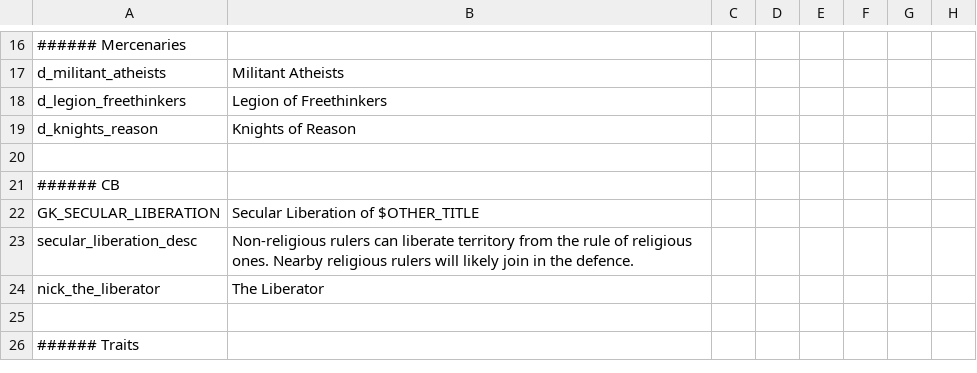
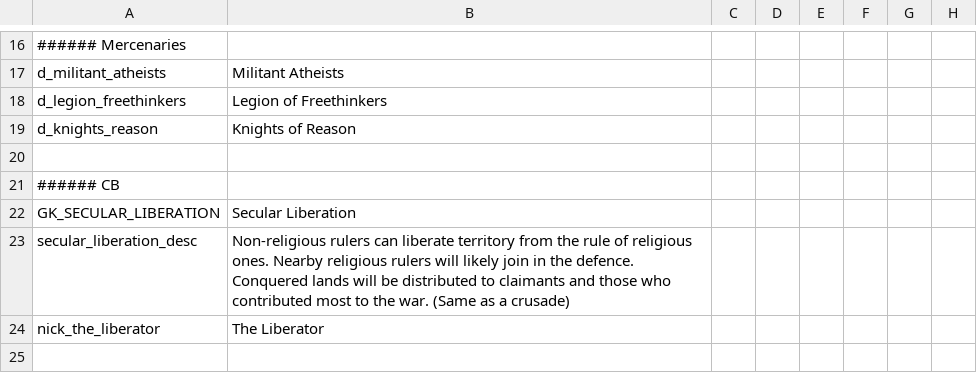
Before and after one commit to malafein/ck2-godless-kings, a CSV file: godless/localisation/GK_none.csv, drawn as a sheet; only a part is shown, gaps mark what is left out; the shorter side is filled out with more unchanged rows; the diff names each change by its address in the sheet, - before the commit and + after, or states it on an @@ line.

```diff
--- a/godless/localisation/GK_none.csv
+++ b/godless/localisation/GK_none.csv
-B22: Secular Liberation of $OTHER_TITLE
+B22: Secular Liberation
-B23: …the defence.
+B23: …the defence. Conquered lands will be distributed to claimants and those who contributed most to the war. (Same as a crusade)
```
Also changed, not shown: 9 other files.
